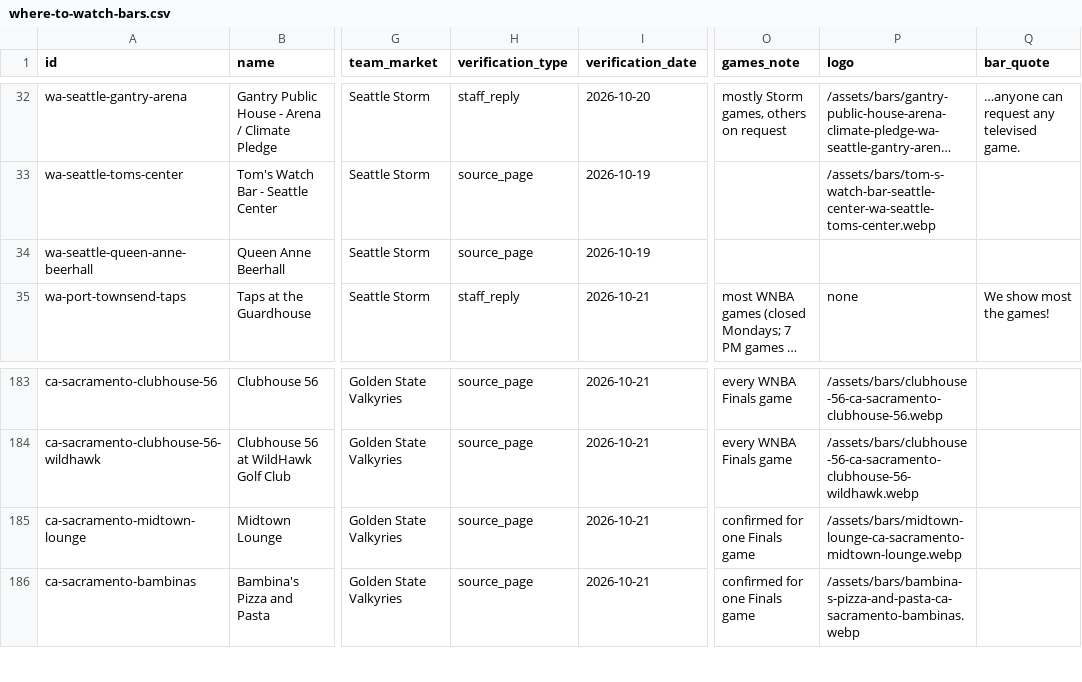
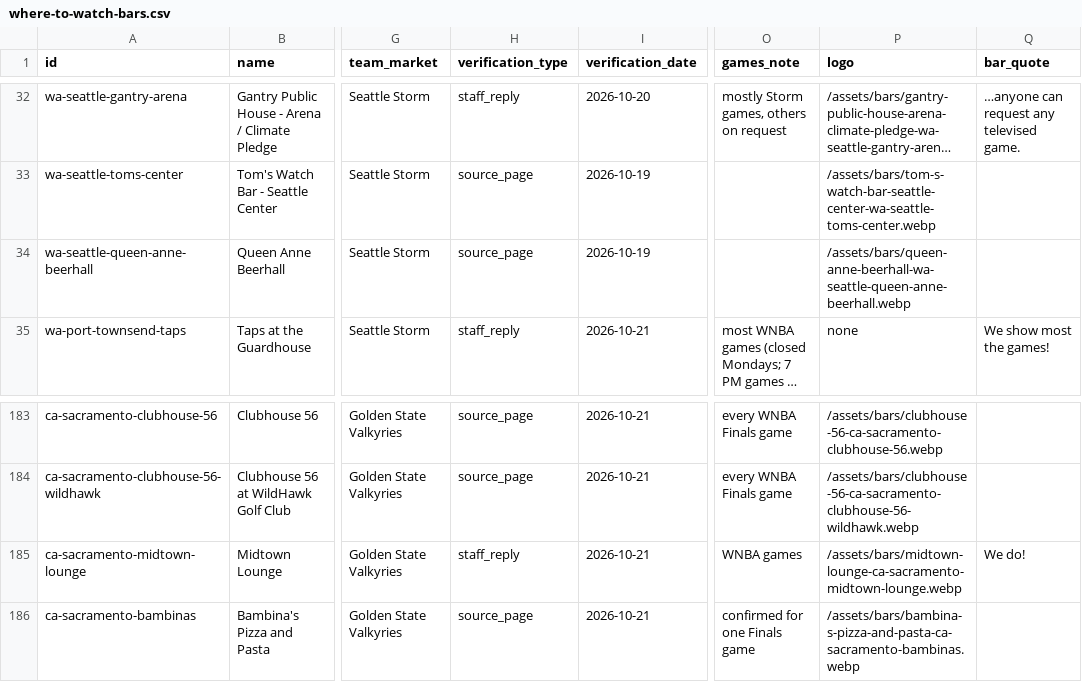
Before and after one commit to ryanmoalemi/fullcourtbuckets, a CSV file: data/where-to-watch-bars.csv, drawn as a sheet; only a part is shown, gaps mark what is left out; long unchanged cells end in …; the diff names each change by its address in the sheet, - before the commit and + after, or states it on an @@ line.

Commit message:
Where to watch: Midtown Lounge (Sacramento) confirmed with staff with quote from Oct 21 email reply; keep 'would like to show' wording for Parsons North in the generator

```diff
--- a/data/where-to-watch-bars.csv
+++ b/data/where-to-watch-bars.csv
-P34 (logo): (empty)
+P34 (logo): /assets/bars/queen-anne-beerhall-wa-seattle-queen-anne-beerhall.webp
-H185 (verification_type): source_page
+H185 (verification_type): staff_reply
-O185 (games_note): confirmed for one Finals game
+O185 (games_note): WNBA games
-Q185 (bar_quote): (empty)
+Q185 (bar_quote): We do!
```
Also changed, not shown: wnba/where-to-watch/where-to-watch-wnba-bars.csv, 4 other files.
